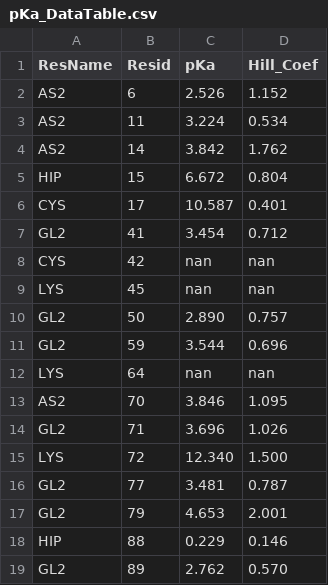
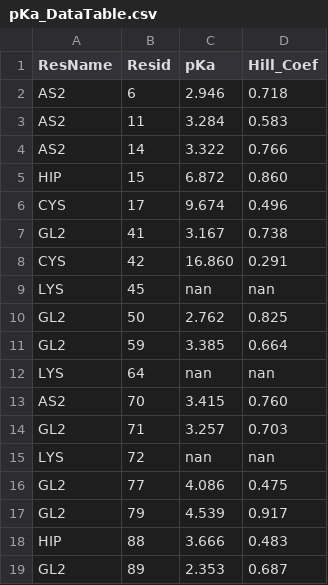
Before and after one commit to wesleymsmith/alk2_cphmd_titrate, a CSV file: continuousPh/md_steps/WT/titrate/pKa_DataTable.csv, drawn as a sheet; only a part is shown; the diff covers the shown part only.

```diff
--- a/continuousPh/md_steps/WT/titrate/pKa_DataTable.csv
+++ b/continuousPh/md_steps/WT/titrate/pKa_DataTable.csv
@@ -1,19 +1,19 @@
 ResName,Resid,pKa,Hill_Coef
-AS2,6,2.526,1.152
-AS2,11,3.224,0.534
-AS2,14,3.842,1.762
-HIP,15,6.672,0.804
-CYS,17,10.587,0.401
-GL2,41,3.454,0.712
-CYS,42,nan,nan
+AS2,6,2.946,0.718
+AS2,11,3.284,0.583
+AS2,14,3.322,0.766
+HIP,15,6.872,0.860
+CYS,17,9.674,0.496
+GL2,41,3.167,0.738
+CYS,42,16.860,0.291
 LYS,45,nan,nan
-GL2,50,2.890,0.757
-GL2,59,3.544,0.696
+GL2,50,2.762,0.825
+GL2,59,3.385,0.664
 LYS,64,nan,nan
-AS2,70,3.846,1.095
-GL2,71,3.696,1.026
-LYS,72,12.340,1.500
-GL2,77,3.481,0.787
-GL2,79,4.653,2.001
-HIP,88,0.229,0.146
-GL2,89,2.762,0.570
+AS2,70,3.415,0.760
+GL2,71,3.257,0.703
+LYS,72,nan,nan
+GL2,77,4.086,0.475
+GL2,79,4.539,0.917
+HIP,88,3.666,0.483
+GL2,89,2.353,0.687
```
Also changed, not shown: 124 edited cells elsewhere in this file, 1 other file.
